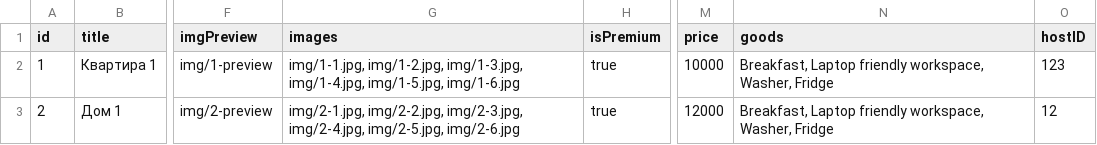
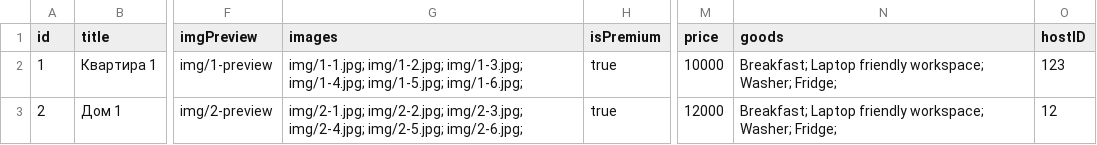
Before and after one commit to htmlacademy-nodejs-api/2302907-six-cities-simple-3, a TSV file: mocks/mock-flat-data.tsv, drawn as a sheet; only a part is shown, gaps mark what is left out; the diff names each change by its address in the sheet, - before the commit and + after, or states it on an @@ line.

```diff
--- a/mocks/mock-flat-data.tsv
+++ b/mocks/mock-flat-data.tsv
-G2 (images): img/1-1.jpg, img/1-2.jpg, img/1-3.jpg, img/1-4.jpg, img/1-5.jpg, img/1-6.jpg
+G2 (images): img/1-1.jpg; img/1-2.jpg; img/1-3.jpg; img/1-4.jpg; img/1-5.jpg; img/1-6.jpg;
-N2:N3 (goods): Breakfast, Laptop friendly workspace, Washer, Fridge
+N2:N3 (goods): Breakfast; Laptop friendly workspace; Washer; Fridge;
-G3 (images): img/2-1.jpg, img/2-2.jpg, img/2-3.jpg, img/2-4.jpg, img/2-5.jpg, img/2-6.jpg
+G3 (images): img/2-1.jpg; img/2-2.jpg; img/2-3.jpg; img/2-4.jpg; img/2-5.jpg; img/2-6.jpg;
```
Also changed, not shown: 3 other files.
